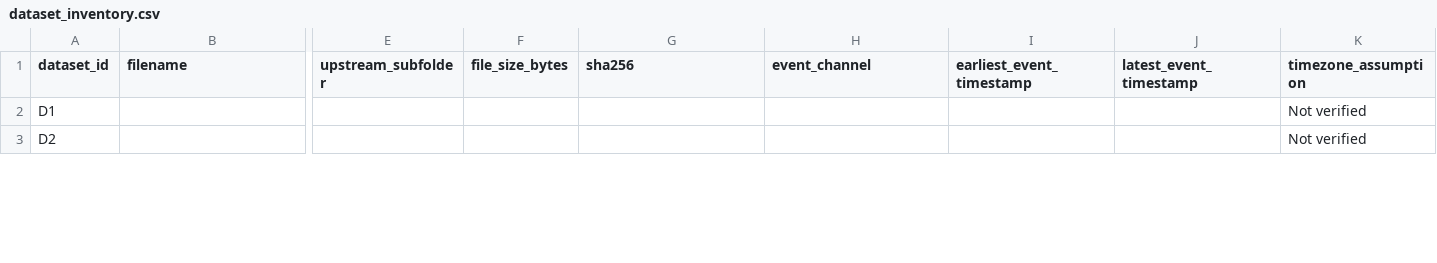
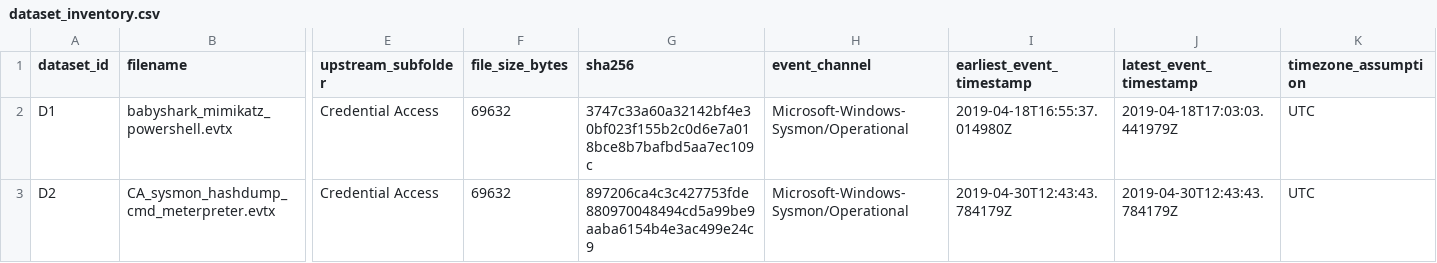
Before and after one commit to pshreeprabha-rgb/skill_lab, a CSV file: data/dataset_inventory.csv, drawn as a sheet; only a part is shown, gaps mark what is left out; the diff covers the shown part only; the diff names each change by its address in the sheet, - before the commit and + after, or states it on an @@ line.

```diff
--- a/data/dataset_inventory.csv
+++ b/data/dataset_inventory.csv
-B2 (filename): (empty)
+B2 (filename): babyshark_mimikatz_powershell.evtx
-E2:E3 (upstream_subfolder): (empty)
+E2:E3 (upstream_subfolder): Credential Access
-F2:F3 (file_size_bytes): (empty)
+F2:F3 (file_size_bytes): 69632
-G2 (sha256): (empty)
+G2 (sha256): 3747c33a60a32142bf4e30bf023f155b2c0d6e7a018bce8b7bafbd5aa7ec109c
-H2:H3 (event_channel): (empty)
+H2:H3 (event_channel): Microsoft-Windows-Sysmon/Operational
-I2 (earliest_event_timestamp): (empty)
+I2 (earliest_event_timestamp): 2019-04-18T16:55:37.014980Z
-J2 (latest_event_timestamp): (empty)
+J2 (latest_event_timestamp): 2019-04-18T17:03:03.441979Z
-K2:K3 (timezone_assumption): Not verified
+K2:K3 (timezone_assumption): UTC
-B3 (filename): (empty)
+B3 (filename): CA_sysmon_hashdump_cmd_meterpreter.evtx
-G3 (sha256): (empty)
+G3 (sha256): 897206ca4c3c427753fde880970048494cd5a99be9aaba6154b4e3ac499e24c9
-I3 (earliest_event_timestamp): (empty)
+I3 (earliest_event_timestamp): 2019-04-30T12:43:43.784179Z
-J3 (latest_event_timestamp): (empty)
+J3 (latest_event_timestamp): 2019-04-30T12:43:43.784179Z
```
Also changed, not shown: 3 added rows and 38 edited cells elsewhere in this file, outputs/raw/hayabusa_real_output.csv, outputs/shortlist.csv, 35 other files.
